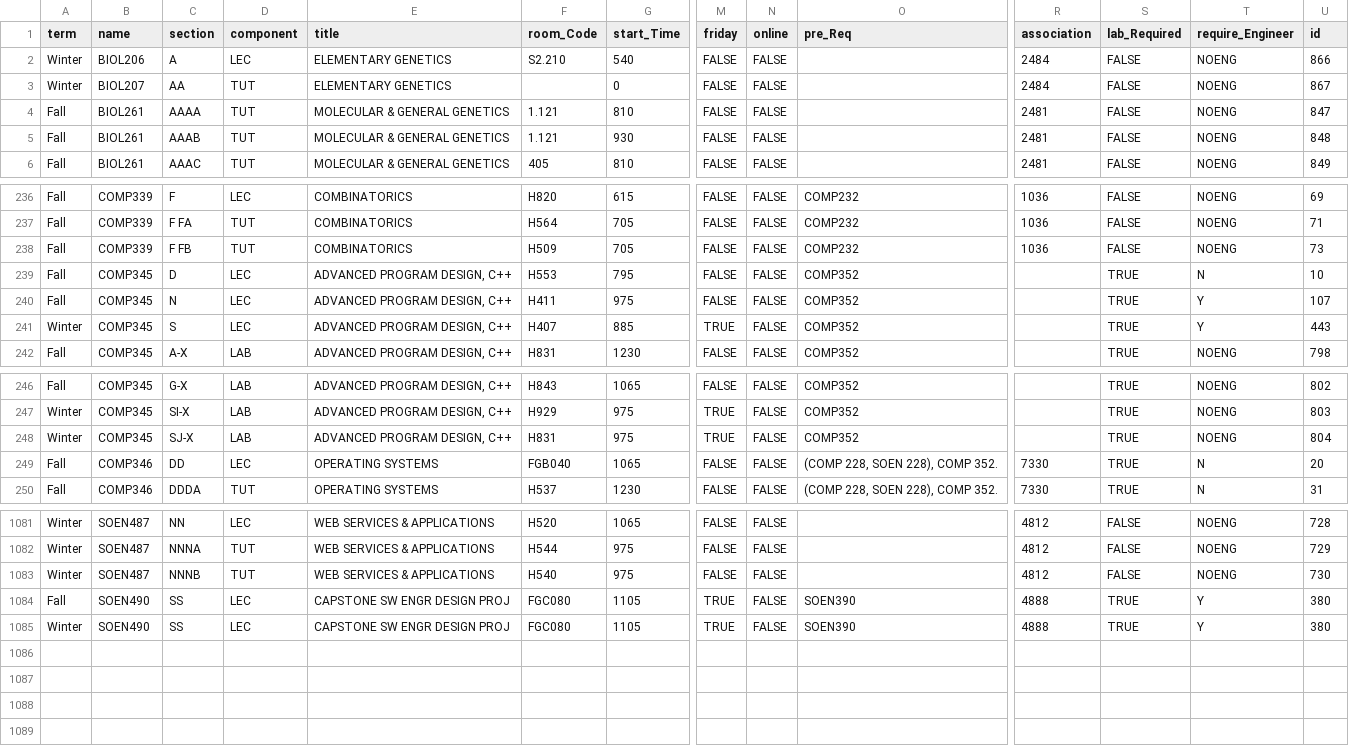
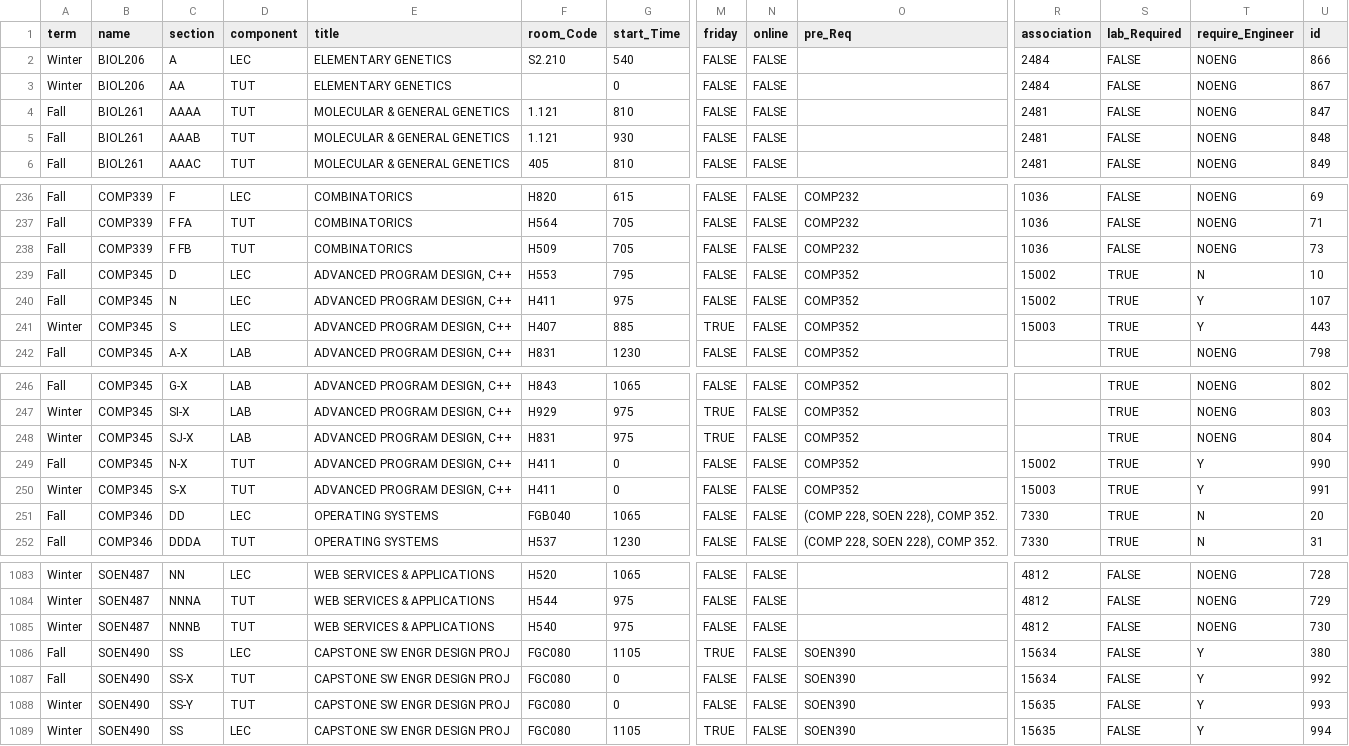
Before and after one commit to danielwiktorczyk/Course_Schedule_Builder, a CSV file: Course_Database_Table.csv, drawn as a sheet; only a part is shown, gaps mark what is left out; addresses are those after the commit; rows hold the shown columns only; the diff names each change by its address in the sheet, - before the commit and + after, or states it on an @@ line.

```diff
--- a/Course_Database_Table.csv
+++ b/Course_Database_Table.csv
-B3 (name): BIOL207
+B3 (name): BIOL206
-R239:R240 (association): (empty)
+R239:R240 (association): 15002
-R241 (association): (empty)
+R241 (association): 15003
+row 249: Fall | COMP345 | N-X | TUT | ADVANCED PROGRAM DESIGN, C++ | H411 | 0 | FALSE | FALSE | COMP352 | 15002 | TRUE | Y | 990
+row 250: Winter | COMP345 | S-X | TUT | ADVANCED PROGRAM DESIGN, C++ | H411 | 0 | FALSE | FALSE | COMP352 | 15003 | TRUE | Y | 991
-R1086 (association): 4888
+R1086 (association): 15634
-S1086 (lab_Required): TRUE
+S1086 (lab_Required): FALSE
+row 1087: Fall | SOEN490 | SS-X | TUT | CAPSTONE SW ENGR DESIGN PROJ | FGC080 | 0 | FALSE | FALSE | SOEN390 | 15634 | FALSE | Y | 992
+row 1088: Winter | SOEN490 | SS-Y | TUT | CAPSTONE SW ENGR DESIGN PROJ | FGC080 | 0 | FALSE | FALSE | SOEN390 | 15635 | FALSE | Y | 993
-R1089 (association): 4888
+R1089 (association): 15635
-S1089 (lab_Required): TRUE
+S1089 (lab_Required): FALSE
-U1089 (id): 380
+U1089 (id): 994
```
Also changed, not shown: 6 other files.
